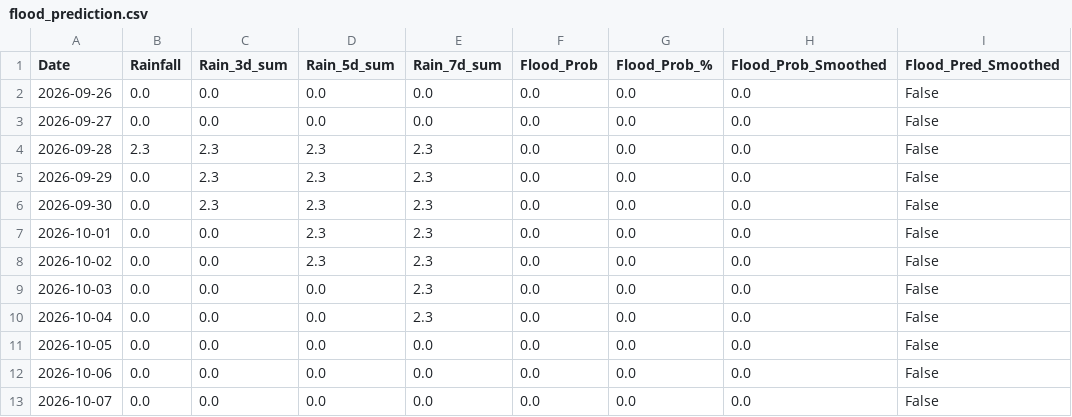
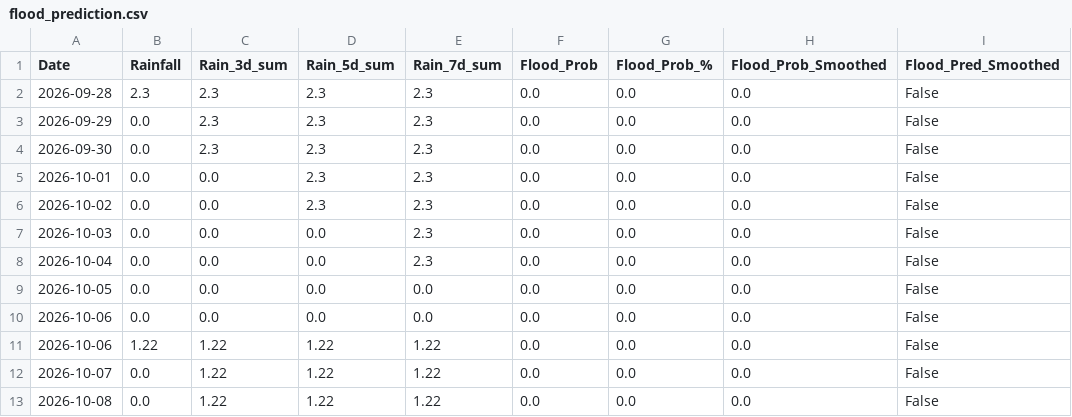
Before and after one commit to jajoojay/Matsya-Flood-detector, a CSV file: backend/csv_generator/flood_prediction.csv, drawn as a sheet.

```diff
--- a/backend/csv_generator/flood_prediction.csv
+++ b/backend/csv_generator/flood_prediction.csv
@@ -1,4 +1,2 @@
 Date,Rainfall,Rain_3d_sum,Rain_5d_sum,Rain_7d_sum,Flood_Prob,Flood_Prob_%,Flood_Prob_Smoothed,Flood_Pred_Smoothed
-2026-09-26,0.0,0.0,0.0,0.0,0.0,0.0,0.0,False
-2026-09-27,0.0,0.0,0.0,0.0,0.0,0.0,0.0,False
 2026-09-28,2.3,2.3,2.3,2.3,0.0,0.0,0.0,False
@@ -12,2 +10,4 @@ Date,Rainfall,Rain_3d_sum,Rain_5d_sum,Rain_7d_sum,Flood_Prob,Flood_Prob_%,Flood_
 2026-10-06,0.0,0.0,0.0,0.0,0.0,0.0,0.0,False
-2026-10-07,0.0,0.0,0.0,0.0,0.0,0.0,0.0,False
+2026-10-06,1.22,1.22,1.22,1.22,0.0,0.0,0.0,False
+2026-10-07,0.0,1.22,1.22,1.22,0.0,0.0,0.0,False
+2026-10-08,0.0,1.22,1.22,1.22,0.0,0.0,0.0,False
```
Also changed, not shown: backend/flood_detector/flood_forecast.csv, 3 other files.
